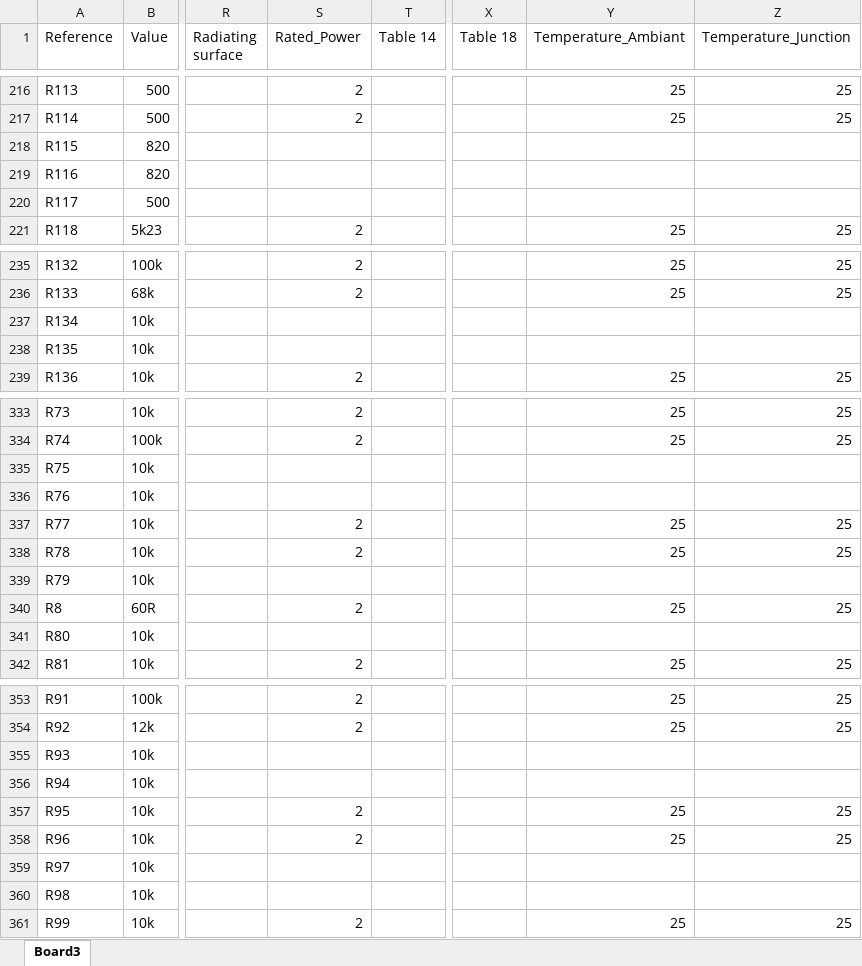
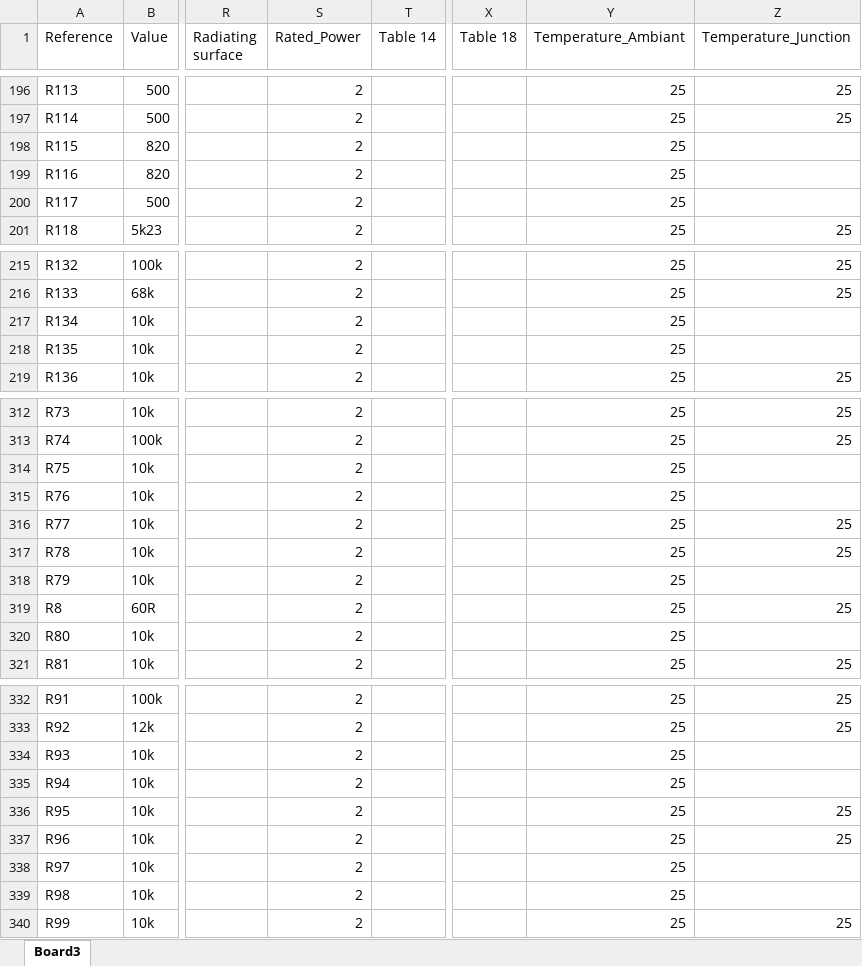
Before and after one commit to Eliot-Abramo/Reliability_Analysis, an Excel workbook: Reliability_Total.xlsx, sheet Board3, drawn as a sheet; only a part is shown, gaps mark what is left out; values as stored, in another font and other column widths than the file's, no borders; table styles not drawn; addresses are those after the commit; the diff covers the shown part only; the diff names each change by its address in the sheet, - before the commit and + after, or states it on an @@ line.

```diff
--- a/Reliability_Total.xlsx (sheet Board3)
+++ b/Reliability_Total.xlsx (sheet Board3)
-S198:S200 (Rated_Power): (empty)
+S198:S200 (Rated_Power): 2
-Y198:Y200 (Temperature_Ambiant): (empty)
+Y198:Y200 (Temperature_Ambiant): 25
-S217:S218 (Rated_Power): (empty)
+S217:S218 (Rated_Power): 2
-Y217:Y218 (Temperature_Ambiant): (empty)
+Y217:Y218 (Temperature_Ambiant): 25
-S314:S315 (Rated_Power): (empty)
+S314:S315 (Rated_Power): 2
-Y314:Y315 (Temperature_Ambiant): (empty)
+Y314:Y315 (Temperature_Ambiant): 25
-S318 (Rated_Power): (empty)
+S318 (Rated_Power): 2
-Y318 (Temperature_Ambiant): (empty)
+Y318 (Temperature_Ambiant): 25
-S320 (Rated_Power): (empty)
+S320 (Rated_Power): 2
-Y320 (Temperature_Ambiant): (empty)
+Y320 (Temperature_Ambiant): 25
-S334:S335 (Rated_Power): (empty)
+S334:S335 (Rated_Power): 2
-Y334:Y335 (Temperature_Ambiant): (empty)
+Y334:Y335 (Temperature_Ambiant): 25
-S338:S339 (Rated_Power): (empty)
+S338:S339 (Rated_Power): 2
-Y338:Y339 (Temperature_Ambiant): (empty)
+Y338:Y339 (Temperature_Ambiant): 25
```
Also changed, not shown: 23 added rows, 24 removed rows, 36 moved rows and 152 edited cells elsewhere in this sheet, 4 other files.
